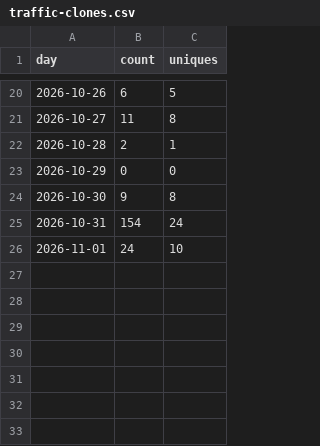
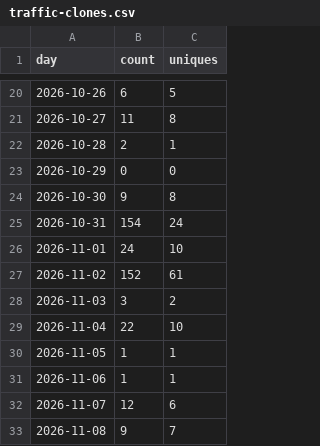
Before and after one commit to rcourtman/presspeech, a CSV file: traffic-clones.csv, drawn as a sheet; only a part is shown, gaps mark what is left out.

```diff
--- a/traffic-clones.csv
+++ b/traffic-clones.csv
@@ -26 +26,8 @@ day,count,uniques
 2026-11-01,24,10
+2026-11-02,152,61
+2026-11-03,3,2
+2026-11-04,22,10
+2026-11-05,1,1
+2026-11-06,1,1
+2026-11-07,12,6
+2026-11-08,9,7
```
Also changed, not shown: downloads.csv, paths.csv, 4 other files.
